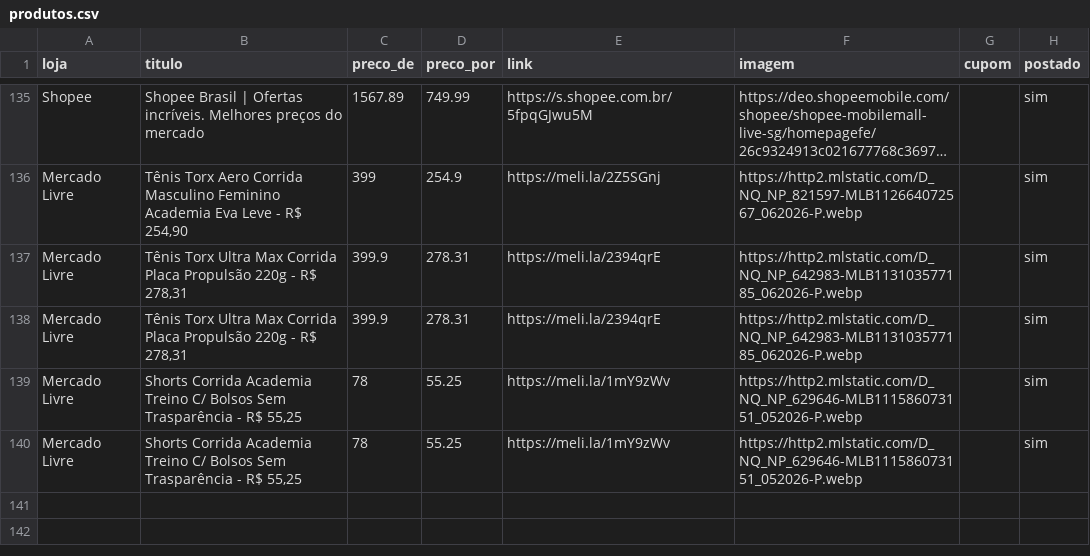
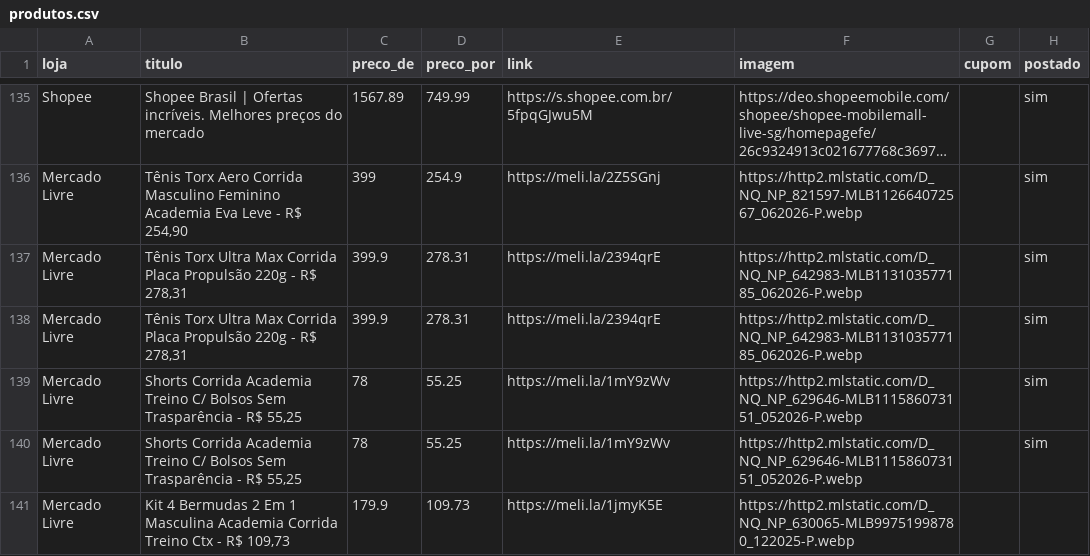
Before and after one commit to sidneifs/promo, a CSV file: produtos.csv, drawn as a sheet; only a part is shown, gaps mark what is left out; long unchanged cells end in …; the diff names each change by its address in the sheet, - before the commit and + after, or states it on an @@ line.

Commit message:
atualiza produtos 2026-11-07 14:26

```diff
--- a/produtos.csv
+++ b/produtos.csv
+row 141: Mercado Livre | Kit 4 Bermudas 2 Em 1 Masculina Academia Corrida Treino Ctx - R$ 109,73 | 179.9 | 109.73 | https://meli.la/1jmyK5E | https://http2.mlstatic.com/D_NQ_NP_630065-MLB99751998780_122025-P.webp
```
